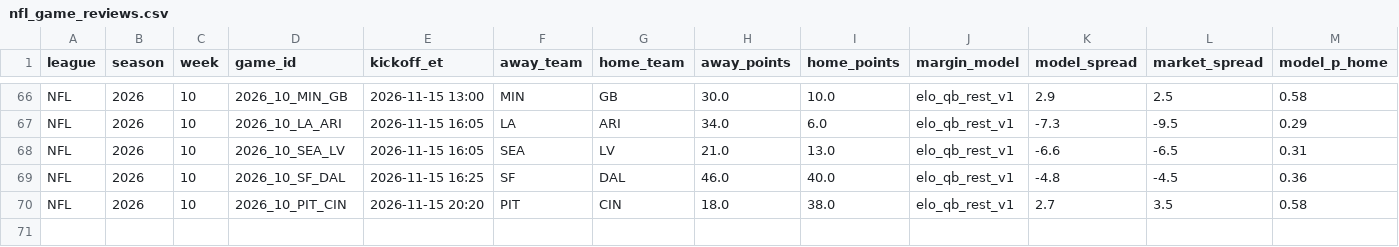
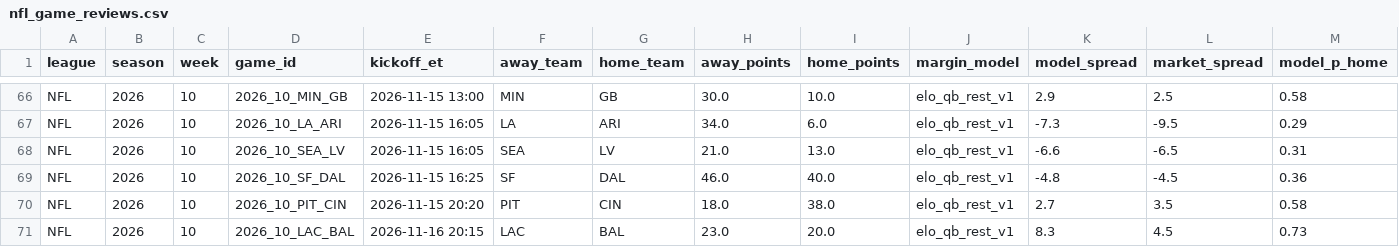
Before and after one commit to hazalnova/football-picks, a CSV file: data/nfl_game_reviews.csv, drawn as a sheet; only a part is shown, gaps mark what is left out; rows hold the shown columns only; the diff names each change by its address in the sheet, - before the commit and + after, or states it on an @@ line.

```diff
--- a/data/nfl_game_reviews.csv
+++ b/data/nfl_game_reviews.csv
+row 71: NFL | 2026 | 10 | 2026_10_LAC_BAL | 2026-11-16 20:15 | LAC | BAL | 23.0 | 20.0 | elo_qb_rest_v1 | 8.3 | 4.5 | 0.73
```
Also changed, not shown: data/top_picks_log.csv, 5 other files.
